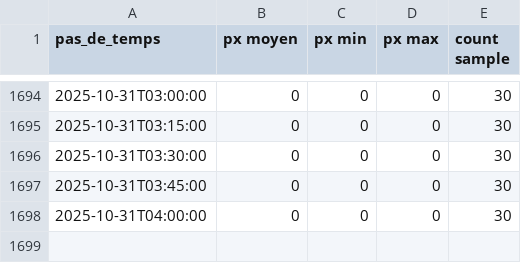
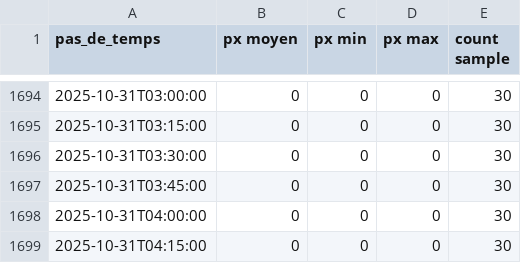
Before and after one commit to Riveo-hydro/Publication, a CSV file: Colvert/Prod/SIM1/data/mesures_agregees.csv, drawn as a sheet; only a part is shown, gaps mark what is left out; the diff names each change by its address in the sheet, - before the commit and + after, or states it on an @@ line.

```diff
--- a/Colvert/Prod/SIM1/data/mesures_agregees.csv
+++ b/Colvert/Prod/SIM1/data/mesures_agregees.csv
+row 1699: 2025-10-31T04:15:00 | 0 | 0 | 0 | 30
```
Also changed, not shown: Colvert/Prod/SIM1/data/brut.csv, Colvert/Prod/brut.csv, 7 other files.
